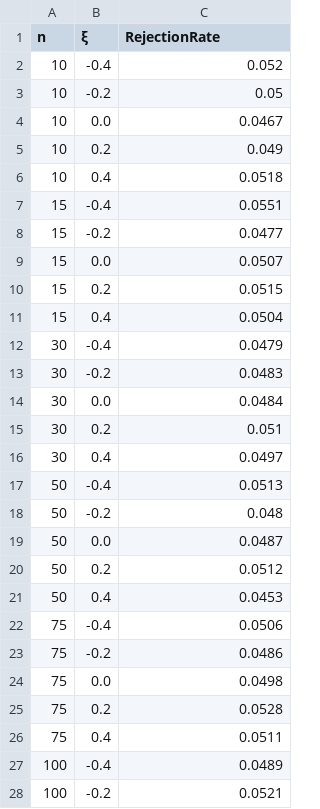
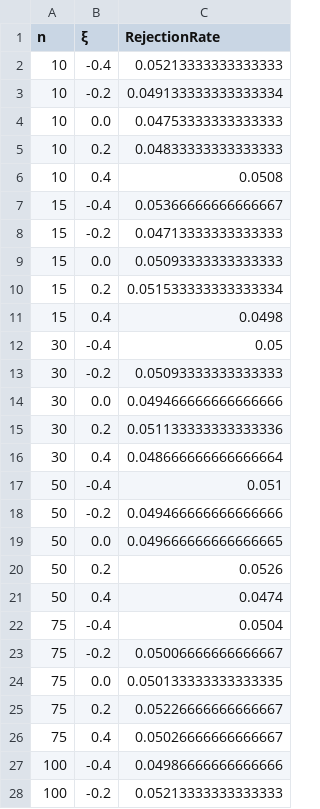
Before and after one commit to JuliaExtremes/IDFCurves.jl, a CSV file: SimpleScaling_type1_error.csv, drawn as a sheet; only a part is shown; the diff covers the shown part only.

```diff
--- a/SimpleScaling_type1_error.csv
+++ b/SimpleScaling_type1_error.csv
@@ -1,28 +1,28 @@
 n,ξ,RejectionRate
-10,-0.4,0.052
-10,-0.2,0.05
-10,0.0,0.0467
-10,0.2,0.049
-10,0.4,0.0518
-15,-0.4,0.0551
-15,-0.2,0.0477
-15,0.0,0.0507
-15,0.2,0.0515
-15,0.4,0.0504
-30,-0.4,0.0479
-30,-0.2,0.0483
-30,0.0,0.0484
-30,0.2,0.051
-30,0.4,0.0497
-50,-0.4,0.0513
-50,-0.2,0.048
-50,0.0,0.0487
-50,0.2,0.0512
-50,0.4,0.0453
-75,-0.4,0.0506
-75,-0.2,0.0486
-75,0.0,0.0498
-75,0.2,0.0528
-75,0.4,0.0511
-100,-0.4,0.0489
-100,-0.2,0.0521
+10,-0.4,0.05213333333333333
+10,-0.2,0.049133333333333334
+10,0.0,0.04753333333333333
+10,0.2,0.04833333333333333
+10,0.4,0.0508
+15,-0.4,0.05366666666666667
+15,-0.2,0.04713333333333333
+15,0.0,0.05093333333333333
+15,0.2,0.051533333333333334
+15,0.4,0.0498
+30,-0.4,0.05
+30,-0.2,0.05093333333333333
+30,0.0,0.049466666666666666
+30,0.2,0.051133333333333336
+30,0.4,0.048666666666666664
+50,-0.4,0.051
+50,-0.2,0.049466666666666666
+50,0.0,0.049666666666666665
+50,0.2,0.0526
+50,0.4,0.0474
+75,-0.4,0.0504
+75,-0.2,0.05006666666666667
+75,0.0,0.050133333333333335
+75,0.2,0.05226666666666667
+75,0.4,0.05026666666666667
+100,-0.4,0.04986666666666666
+100,-0.2,0.05213333333333333
```
Also changed, not shown: 2 edited cells elsewhere in this file, GeneralScaling_type1_error.csv, 3 other files.
